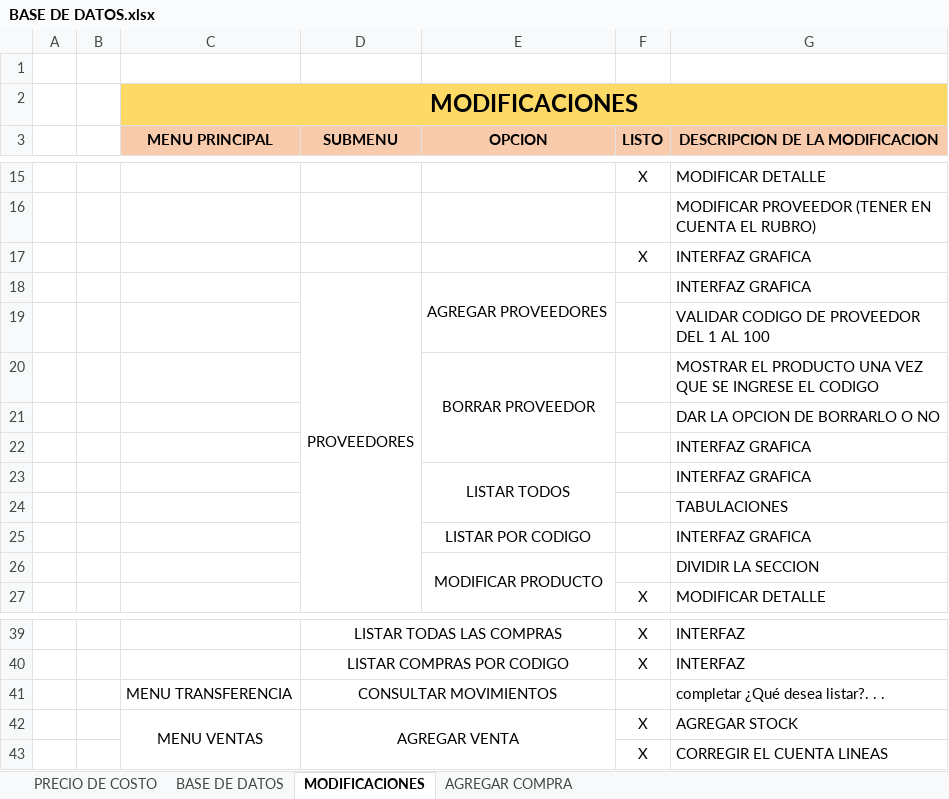
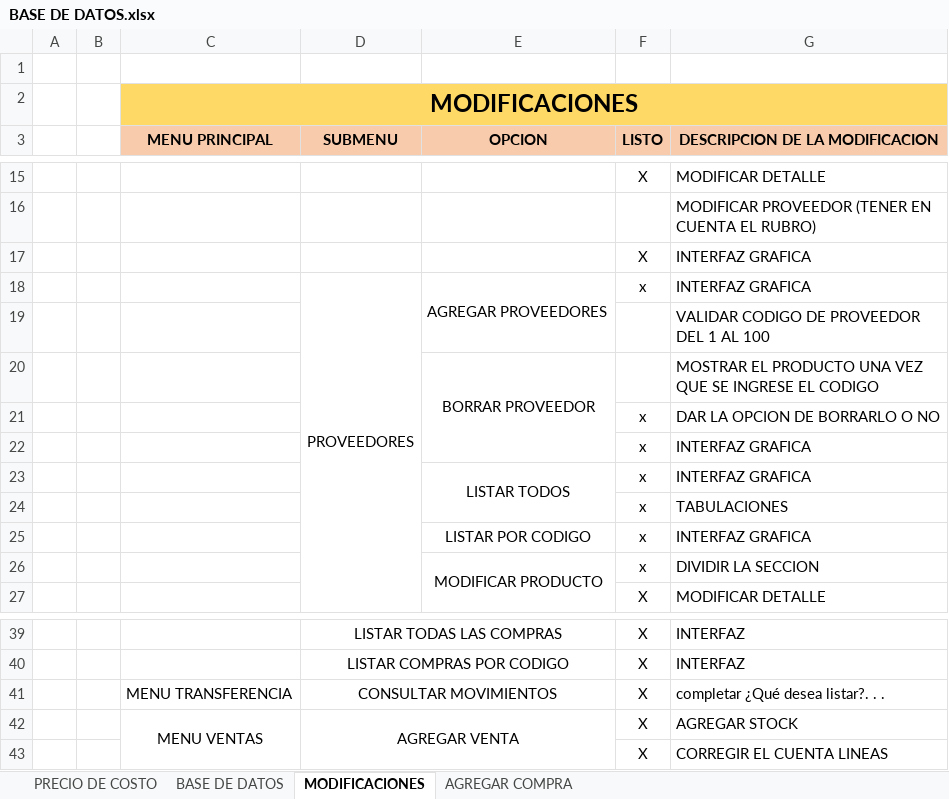
Before and after one commit to AlejandraBarrachina23/TP-GESTION-PROGRAMACION-2, an Excel workbook: SG - CLASES SEPARADAS/BASE DE DATOS.xlsx, sheet MODIFICACIONES, drawn as a sheet; only a part is shown, gaps mark what is left out; values as stored, in another font and other column widths than the file's, no borders; the diff names each change by its address in the sheet, - before the commit and + after, or states it on an @@ line.

Commit message:
TP-CASI TODAS LAS MODIFICACIONES

```diff
--- a/SG - CLASES SEPARADAS/BASE DE DATOS.xlsx (sheet MODIFICACIONES)
+++ b/SG - CLASES SEPARADAS/BASE DE DATOS.xlsx (sheet MODIFICACIONES)
-F18 (LISTO): (empty)
+F18 (LISTO): x
-F21:F26 (LISTO): (empty)
+F21:F26 (LISTO): x
-F41 (LISTO): (empty)
+F41 (LISTO): X
```
Also changed, not shown: 11 other files.
